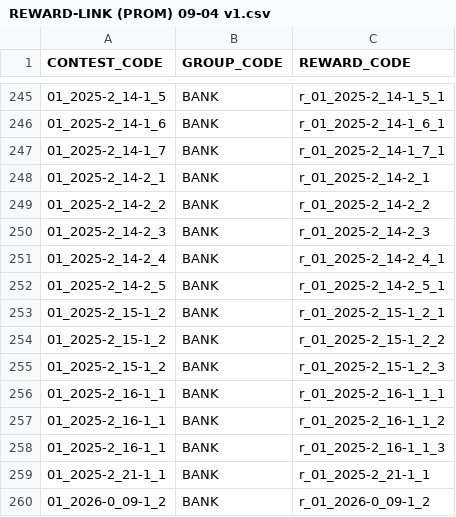
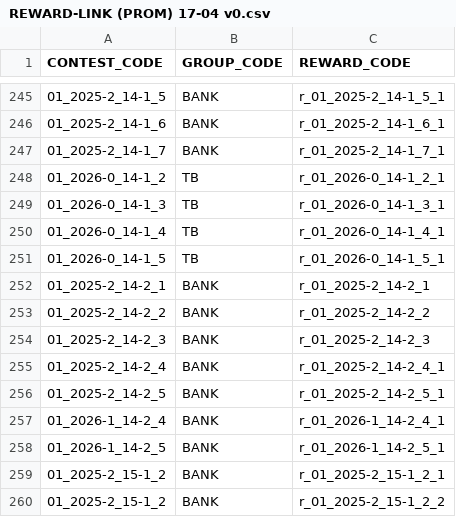
Before and after one commit to OrionFLASH/SPOD_GAME_Admin_UI, a CSV file: IN/SPOD/REWARD-LINK (PROM) 17-04 v0.csv (was IN/SPOD/REWARD-LINK (PROM) 09-04 v1.csv), drawn as a sheet; only a part is shown, gaps mark what is left out; the shorter side is filled out with more unchanged rows; the diff names each change by its address in the sheet, - before the commit and + after, or states it on an @@ line.

```diff
--- a/IN/SPOD/REWARD-LINK (PROM) 09-04 v1.csv
+++ b/IN/SPOD/REWARD-LINK (PROM) 17-04 v0.csv
+row 248: 01_2026-0_14-1_2 | TB | r_01_2026-0_14-1_2_1
+row 249: 01_2026-0_14-1_3 | TB | r_01_2026-0_14-1_3_1
+row 250: 01_2026-0_14-1_4 | TB | r_01_2026-0_14-1_4_1
+row 251: 01_2026-0_14-1_5 | TB | r_01_2026-0_14-1_5_1
+row 257: 01_2026-1_14-2_4 | BANK | r_01_2026-1_14-2_4_1
+row 258: 01_2026-1_14-2_5 | BANK | r_01_2026-1_14-2_5_1
```
Also changed, not shown: IN/SPOD/CONTEST (PROM) 17-04 v0.csv, IN/SPOD/GROUP (PROM) 17-04 v0.csv, 24 other files.
